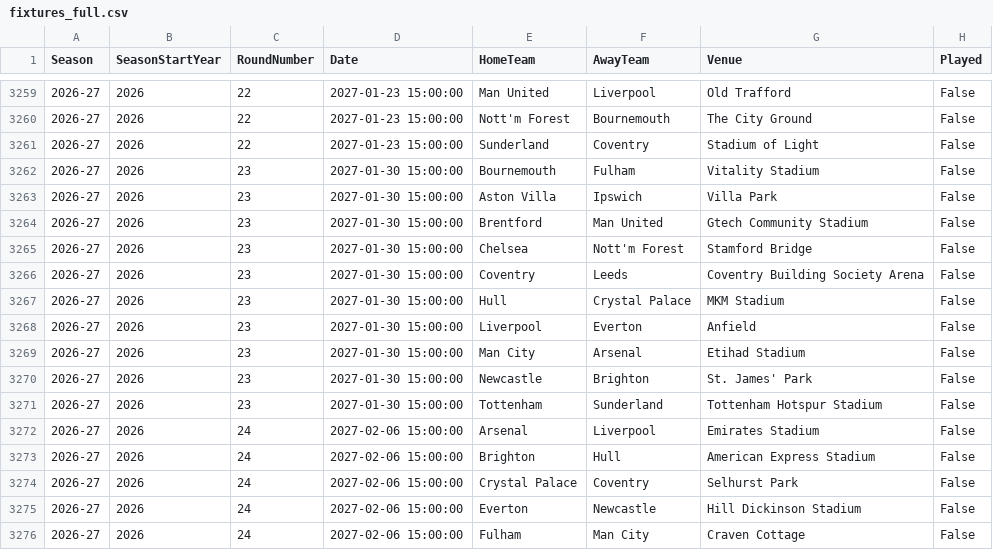
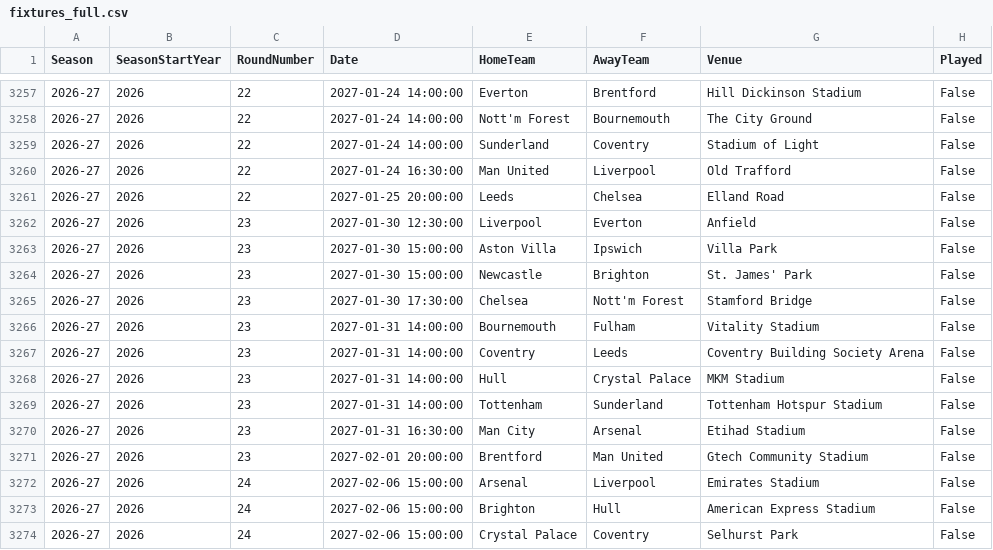
Before and after one commit to JM05326-debug/ballfoot, a CSV file: data/processed/fixtures_full.csv, drawn as a sheet; only a part is shown, gaps mark what is left out; the shorter side is filled out with more unchanged rows; the diff covers the shown part only.

```diff
--- a/data/processed/fixtures_full.csv
+++ b/data/processed/fixtures_full.csv
@@ -3259,14 +3257,16 @@ Season,SeasonStartYear,RoundNumber,Date,HomeTeam,AwayTeam,Venue,Played
-2026-27,2026,22,2027-01-23 15:00:00,Man United,Liverpool,Old Trafford,False
-2026-27,2026,22,2027-01-23 15:00:00,Nott'm Forest,Bournemouth,The City Ground,False
-2026-27,2026,22,2027-01-23 15:00:00,Sunderland,Coventry,Stadium of Light,False
-2026-27,2026,23,2027-01-30 15:00:00,Bournemouth,Fulham,Vitality Stadium,False
+2026-27,2026,22,2027-01-24 14:00:00,Everton,Brentford,Hill Dickinson Stadium,False
+2026-27,2026,22,2027-01-24 14:00:00,Nott'm Forest,Bournemouth,The City Ground,False
+2026-27,2026,22,2027-01-24 14:00:00,Sunderland,Coventry,Stadium of Light,False
+2026-27,2026,22,2027-01-24 16:30:00,Man United,Liverpool,Old Trafford,False
+2026-27,2026,22,2027-01-25 20:00:00,Leeds,Chelsea,Elland Road,False
+2026-27,2026,23,2027-01-30 12:30:00,Liverpool,Everton,Anfield,False
 2026-27,2026,23,2027-01-30 15:00:00,Aston Villa,Ipswich,Villa Park,False
-2026-27,2026,23,2027-01-30 15:00:00,Brentford,Man United,Gtech Community Stadium,False
-2026-27,2026,23,2027-01-30 15:00:00,Chelsea,Nott'm Forest,Stamford Bridge,False
-2026-27,2026,23,2027-01-30 15:00:00,Coventry,Leeds,Coventry Building Society Arena,False
-2026-27,2026,23,2027-01-30 15:00:00,Hull,Crystal Palace,MKM Stadium,False
-2026-27,2026,23,2027-01-30 15:00:00,Liverpool,Everton,Anfield,False
-2026-27,2026,23,2027-01-30 15:00:00,Man City,Arsenal,Etihad Stadium,False
 2026-27,2026,23,2027-01-30 15:00:00,Newcastle,Brighton,St. James' Park,False
-2026-27,2026,23,2027-01-30 15:00:00,Tottenham,Sunderland,Tottenham Hotspur Stadium,False
+2026-27,2026,23,2027-01-30 17:30:00,Chelsea,Nott'm Forest,Stamford Bridge,False
+2026-27,2026,23,2027-01-31 14:00:00,Bournemouth,Fulham,Vitality Stadium,False
+2026-27,2026,23,2027-01-31 14:00:00,Coventry,Leeds,Coventry Building Society Arena,False
+2026-27,2026,23,2027-01-31 14:00:00,Hull,Crystal Palace,MKM Stadium,False
+2026-27,2026,23,2027-01-31 14:00:00,Tottenham,Sunderland,Tottenham Hotspur Stadium,False
+2026-27,2026,23,2027-01-31 16:30:00,Man City,Arsenal,Etihad Stadium,False
+2026-27,2026,23,2027-02-01 20:00:00,Brentford,Man United,Gtech Community Stadium,False
 2026-27,2026,24,2027-02-06 15:00:00,Arsenal,Liverpool,Emirates Stadium,False
```
Also changed, not shown: 2 added rows, 4 removed rows and 27 edited cells elsewhere in this file, data/raw/fixtures_2026.csv, 15 other files.
